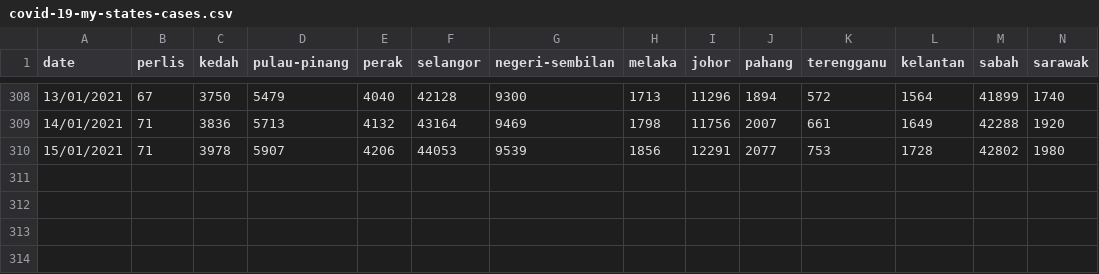
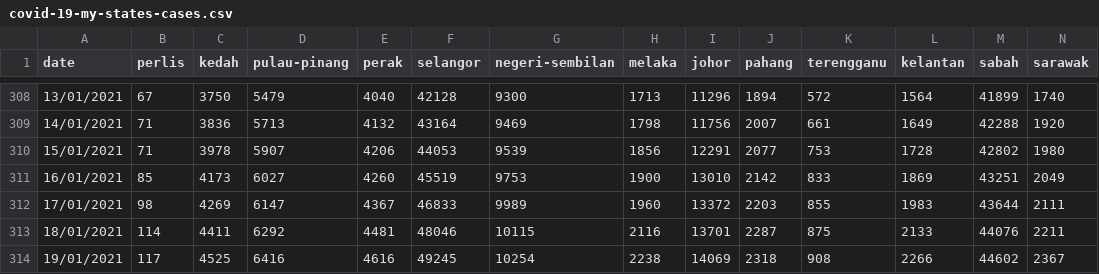
Before and after one commit to ynshung/covid-19-malaysia, a CSV file: covid-19-my-states-cases.csv, drawn as a sheet; only a part is shown, gaps mark what is left out; rows hold the shown columns only; the diff names each change by its address in the sheet, - before the commit and + after, or states it on an @@ line.

```diff
--- a/covid-19-my-states-cases.csv
+++ b/covid-19-my-states-cases.csv
+row 311: 16/01/2021 | 85 | 4173 | 6027 | 4260 | 45519 | 9753 | 1900 | 13010 | 2142 | 833 | 1869 | 43251 | 2049
+row 312: 17/01/2021 | 98 | 4269 | 6147 | 4367 | 46833 | 9989 | 1960 | 13372 | 2203 | 855 | 1983 | 43644 | 2111
+row 313: 18/01/2021 | 114 | 4411 | 6292 | 4481 | 48046 | 10115 | 2116 | 13701 | 2287 | 875 | 2133 | 44076 | 2211
+row 314: 19/01/2021 | 117 | 4525 | 6416 | 4616 | 49245 | 10254 | 2238 | 14069 | 2318 | 908 | 2266 | 44602 | 2367
```
Also changed, not shown: covid-19-malaysia.csv.
